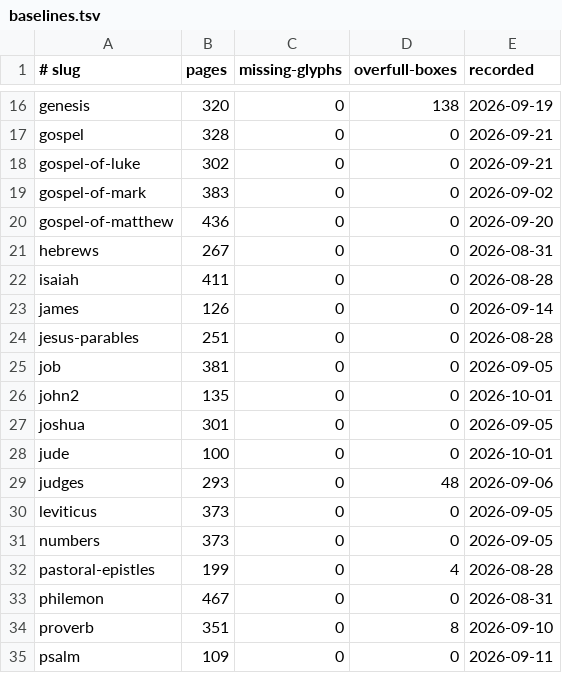
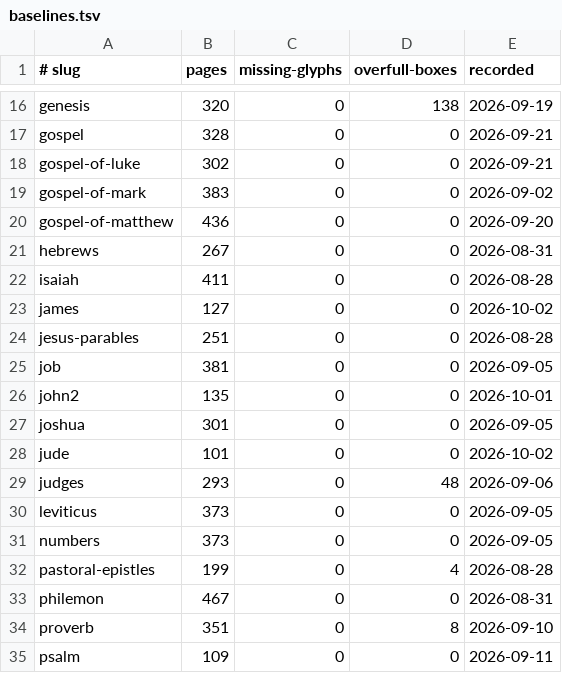
Before and after one commit to jimxzai/pubhub, a TSV file: .claude/skills/eat-bible/baselines.tsv, drawn as a sheet; only a part is shown, gaps mark what is left out.

```diff
--- a/.claude/skills/eat-bible/baselines.tsv
+++ b/.claude/skills/eat-bible/baselines.tsv
@@ -22,3 +22,3 @@ hebrews	267	0	0	2026-08-31
 isaiah	411	0	0	2026-08-28
-james	126	0	0	2026-09-14
+james	127	0	0	2026-10-02
 jesus-parables	251	0	0	2026-08-28
@@ -27,3 +27,3 @@ john2	135	0	0	2026-10-01
 joshua	301	0	0	2026-09-05
-jude	100	0	0	2026-10-01
+jude	101	0	0	2026-10-02
 judges	293	0	48	2026-09-06
```
Also changed, not shown: 15 other files.
